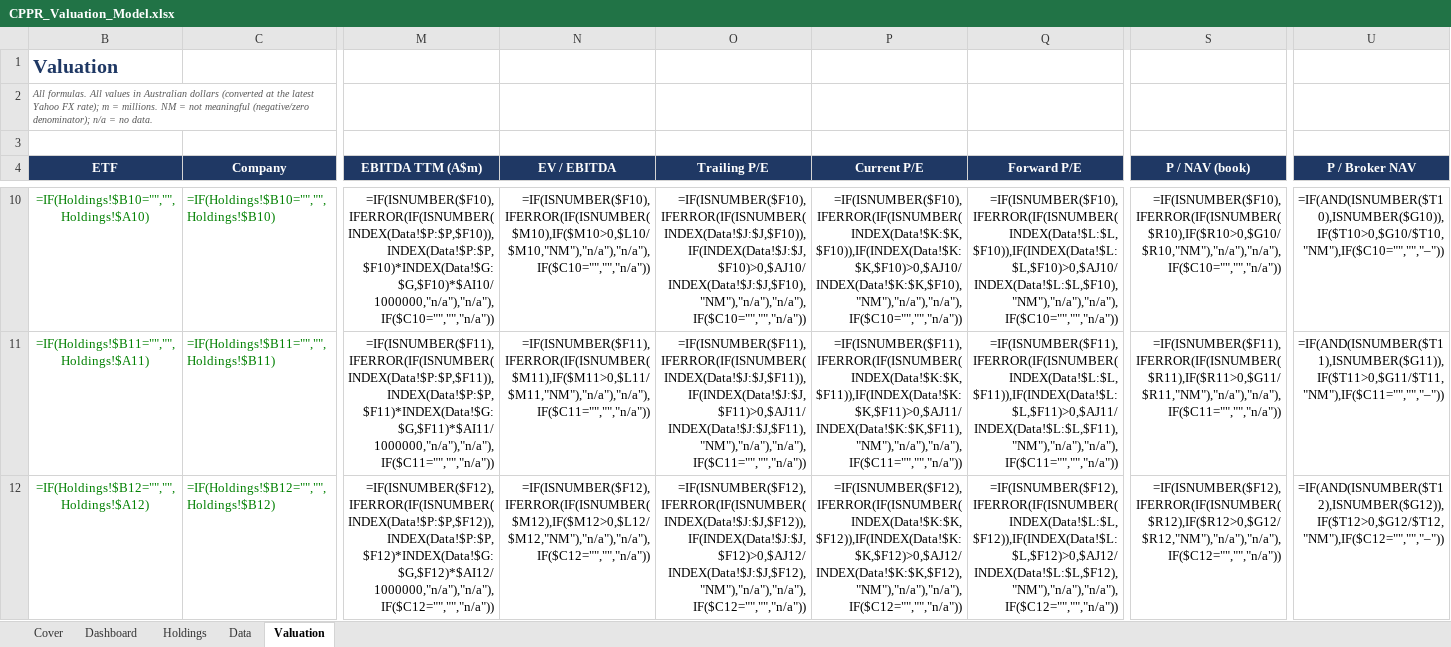
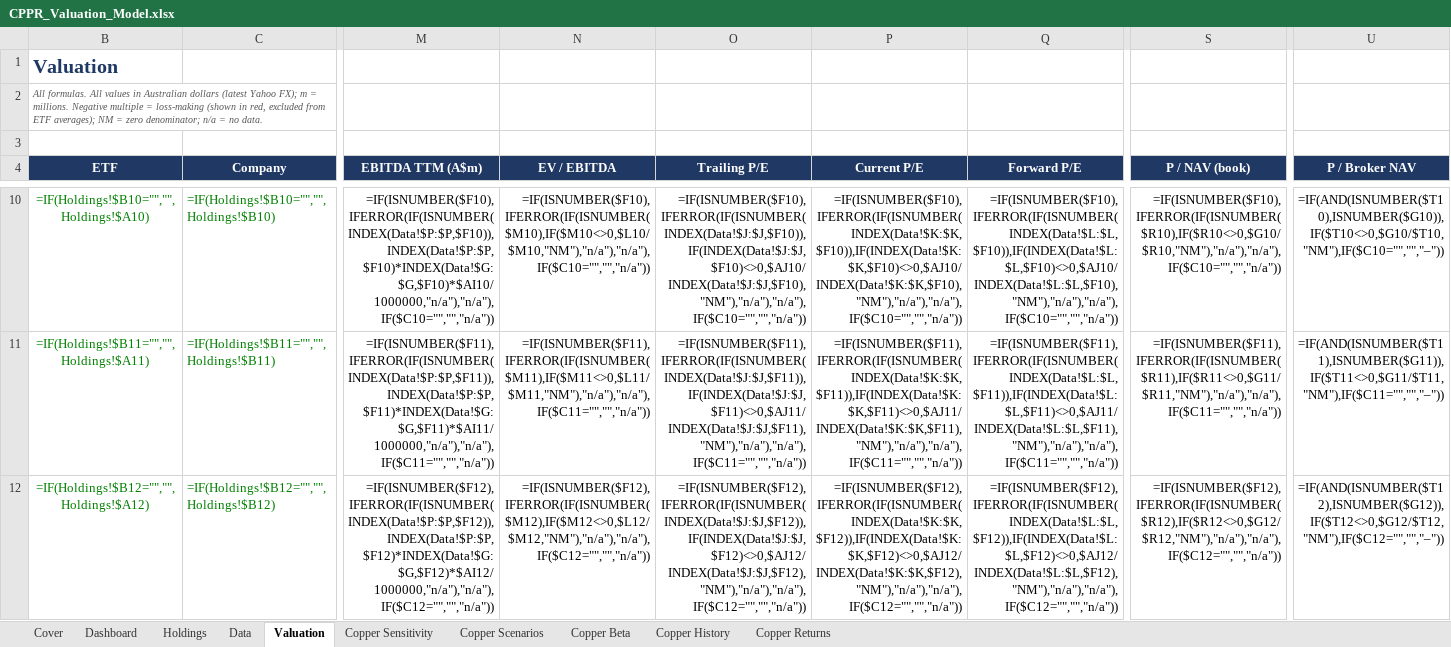
Before and after one commit to m-nihalkhan/CPPR-Valuation, an Excel workbook: CPPR_Valuation_Model.xlsx, sheet Valuation, drawn as a sheet; only a part is shown, gaps mark what is left out; values as stored, in another font and other column widths than the file's, no borders; formulas without a stored value are shown as written; conditional formats not drawn; the diff covers the shown part only; the diff names each change by its address in the sheet, - before the commit and + after, or states it on an @@ line.

```diff
--- a/CPPR_Valuation_Model.xlsx (sheet Valuation)
+++ b/CPPR_Valuation_Model.xlsx (sheet Valuation)
+sheet tab: Copper Sensitivity
+sheet tab: Copper Scenarios
+sheet tab: Copper Beta
+sheet tab: Copper History
+sheet tab: Copper Returns
-B2 (ETF): …Australian dollars (converted at the latest Yahoo FX rate); m = millions. NM = not meaningful (negative/zero denominator); n/a =…
+B2 (ETF): …Australian dollars (latest Yahoo FX); m = millions. Negative multiple = loss-making (shown in red, excluded from ETF averages); NM = zero denominator; n/a =…
-N10 (EV / EBITDA): =IF(ISNUMBER($F10),IFERROR(IF(ISNUMBER($M10),IF($M10>0,$L10/$M10,"NM"),"n/a"),"n/a"),IF($C10="","","n/a"))
+N10 (EV / EBITDA): =IF(ISNUMBER($F10),IFERROR(IF(ISNUMBER($M10),IF($M10<>0,$L10/$M10,"NM"),"n/a"),"n/a"),IF($C10="","","n/a"))
-O10 (Trailing P/E): =IF(ISNUMBER($F10),IFERROR(IF(ISNUMBER(INDEX(Data!$J:$J,$F10)),IF(INDEX(Data!$J:$J,$F10)>0,$AJ10/INDEX(Data!$J:$J,$F10),"NM"),"n/a"),"n/a"),IF($C10="","","n/a"))
+O10 (Trailing P/E): =IF(ISNUMBER($F10),IFERROR(IF(ISNUMBER(INDEX(Data!$J:$J,$F10)),IF(INDEX(Data!$J:$J,$F10)<>0,$AJ10/INDEX(Data!$J:$J,$F10),"NM"),"n/a"),"n/a"),IF($C10="","","n/a"))
-P10 (Current P/E): =IF(ISNUMBER($F10),IFERROR(IF(ISNUMBER(INDEX(Data!$K:$K,$F10)),IF(INDEX(Data!$K:$K,$F10)>0,$AJ10/INDEX(Data!$K:$K,$F10),"NM"),"n/a"),"n/a"),IF($C10="","","n/a"))
+P10 (Current P/E): =IF(ISNUMBER($F10),IFERROR(IF(ISNUMBER(INDEX(Data!$K:$K,$F10)),IF(INDEX(Data!$K:$K,$F10)<>0,$AJ10/INDEX(Data!$K:$K,$F10),"NM"),"n/a"),"n/a"),IF($C10="","","n/a"))
-Q10 (Forward P/E): =IF(ISNUMBER($F10),IFERROR(IF(ISNUMBER(INDEX(Data!$L:$L,$F10)),IF(INDEX(Data!$L:$L,$F10)>0,$AJ10/INDEX(Data!$L:$L,$F10),"NM"),"n/a"),"n/a"),IF($C10="","","n/a"))
+Q10 (Forward P/E): =IF(ISNUMBER($F10),IFERROR(IF(ISNUMBER(INDEX(Data!$L:$L,$F10)),IF(INDEX(Data!$L:$L,$F10)<>0,$AJ10/INDEX(Data!$L:$L,$F10),"NM"),"n/a"),"n/a"),IF($C10="","","n/a"))
-S10 (P / NAV (book)): =IF(ISNUMBER($F10),IFERROR(IF(ISNUMBER($R10),IF($R10>0,$G10/$R10,"NM"),"n/a"),"n/a"),IF($C10="","","n/a"))
+S10 (P / NAV (book)): =IF(ISNUMBER($F10),IFERROR(IF(ISNUMBER($R10),IF($R10<>0,$G10/$R10,"NM"),"n/a"),"n/a"),IF($C10="","","n/a"))
-U10 (P / Broker NAV): =IF(AND(ISNUMBER($T10),ISNUMBER($G10)),IF($T10>0,$G10/$T10,"NM"),IF($C10="","","–"))
+U10 (P / Broker NAV): =IF(AND(ISNUMBER($T10),ISNUMBER($G10)),IF($T10<>0,$G10/$T10,"NM"),IF($C10="","","–"))
-N11 (EV / EBITDA): =IF(ISNUMBER($F11),IFERROR(IF(ISNUMBER($M11),IF($M11>0,$L11/$M11,"NM"),"n/a"),"n/a"),IF($C11="","","n/a"))
+N11 (EV / EBITDA): =IF(ISNUMBER($F11),IFERROR(IF(ISNUMBER($M11),IF($M11<>0,$L11/$M11,"NM"),"n/a"),"n/a"),IF($C11="","","n/a"))
-O11 (Trailing P/E): =IF(ISNUMBER($F11),IFERROR(IF(ISNUMBER(INDEX(Data!$J:$J,$F11)),IF(INDEX(Data!$J:$J,$F11)>0,$AJ11/INDEX(Data!$J:$J,$F11),"NM"),"n/a"),"n/a"),IF($C11="","","n/a"))
+O11 (Trailing P/E): =IF(ISNUMBER($F11),IFERROR(IF(ISNUMBER(INDEX(Data!$J:$J,$F11)),IF(INDEX(Data!$J:$J,$F11)<>0,$AJ11/INDEX(Data!$J:$J,$F11),"NM"),"n/a"),"n/a"),IF($C11="","","n/a"))
-P11 (Current P/E): =IF(ISNUMBER($F11),IFERROR(IF(ISNUMBER(INDEX(Data!$K:$K,$F11)),IF(INDEX(Data!$K:$K,$F11)>0,$AJ11/INDEX(Data!$K:$K,$F11),"NM"),"n/a"),"n/a"),IF($C11="","","n/a"))
+P11 (Current P/E): =IF(ISNUMBER($F11),IFERROR(IF(ISNUMBER(INDEX(Data!$K:$K,$F11)),IF(INDEX(Data!$K:$K,$F11)<>0,$AJ11/INDEX(Data!$K:$K,$F11),"NM"),"n/a"),"n/a"),IF($C11="","","n/a"))
-Q11 (Forward P/E): =IF(ISNUMBER($F11),IFERROR(IF(ISNUMBER(INDEX(Data!$L:$L,$F11)),IF(INDEX(Data!$L:$L,$F11)>0,$AJ11/INDEX(Data!$L:$L,$F11),"NM"),"n/a"),"n/a"),IF($C11="","","n/a"))
+Q11 (Forward P/E): =IF(ISNUMBER($F11),IFERROR(IF(ISNUMBER(INDEX(Data!$L:$L,$F11)),IF(INDEX(Data!$L:$L,$F11)<>0,$AJ11/INDEX(Data!$L:$L,$F11),"NM"),"n/a"),"n/a"),IF($C11="","","n/a"))
-S11 (P / NAV (book)): =IF(ISNUMBER($F11),IFERROR(IF(ISNUMBER($R11),IF($R11>0,$G11/$R11,"NM"),"n/a"),"n/a"),IF($C11="","","n/a"))
+S11 (P / NAV (book)): =IF(ISNUMBER($F11),IFERROR(IF(ISNUMBER($R11),IF($R11<>0,$G11/$R11,"NM"),"n/a"),"n/a"),IF($C11="","","n/a"))
-U11 (P / Broker NAV): =IF(AND(ISNUMBER($T11),ISNUMBER($G11)),IF($T11>0,$G11/$T11,"NM"),IF($C11="","","–"))
+U11 (P / Broker NAV): =IF(AND(ISNUMBER($T11),ISNUMBER($G11)),IF($T11<>0,$G11/$T11,"NM"),IF($C11="","","–"))
-N12 (EV / EBITDA): =IF(ISNUMBER($F12),IFERROR(IF(ISNUMBER($M12),IF($M12>0,$L12/$M12,"NM"),"n/a"),"n/a"),IF($C12="","","n/a"))
+N12 (EV / EBITDA): =IF(ISNUMBER($F12),IFERROR(IF(ISNUMBER($M12),IF($M12<>0,$L12/$M12,"NM"),"n/a"),"n/a"),IF($C12="","","n/a"))
-O12 (Trailing P/E): =IF(ISNUMBER($F12),IFERROR(IF(ISNUMBER(INDEX(Data!$J:$J,$F12)),IF(INDEX(Data!$J:$J,$F12)>0,$AJ12/INDEX(Data!$J:$J,$F12),"NM"),"n/a"),"n/a"),IF($C12="","","n/a"))
+O12 (Trailing P/E): =IF(ISNUMBER($F12),IFERROR(IF(ISNUMBER(INDEX(Data!$J:$J,$F12)),IF(INDEX(Data!$J:$J,$F12)<>0,$AJ12/INDEX(Data!$J:$J,$F12),"NM"),"n/a"),"n/a"),IF($C12="","","n/a"))
-P12 (Current P/E): =IF(ISNUMBER($F12),IFERROR(IF(ISNUMBER(INDEX(Data!$K:$K,$F12)),IF(INDEX(Data!$K:$K,$F12)>0,$AJ12/INDEX(Data!$K:$K,$F12),"NM"),"n/a"),"n/a"),IF($C12="","","n/a"))
+P12 (Current P/E): =IF(ISNUMBER($F12),IFERROR(IF(ISNUMBER(INDEX(Data!$K:$K,$F12)),IF(INDEX(Data!$K:$K,$F12)<>0,$AJ12/INDEX(Data!$K:$K,$F12),"NM"),"n/a"),"n/a"),IF($C12="","","n/a"))
-Q12 (Forward P/E): =IF(ISNUMBER($F12),IFERROR(IF(ISNUMBER(INDEX(Data!$L:$L,$F12)),IF(INDEX(Data!$L:$L,$F12)>0,$AJ12/INDEX(Data!$L:$L,$F12),"NM"),"n/a"),"n/a"),IF($C12="","","n/a"))
+Q12 (Forward P/E): =IF(ISNUMBER($F12),IFERROR(IF(ISNUMBER(INDEX(Data!$L:$L,$F12)),IF(INDEX(Data!$L:$L,$F12)<>0,$AJ12/INDEX(Data!$L:$L,$F12),"NM"),"n/a"),"n/a"),IF($C12="","","n/a"))
-S12 (P / NAV (book)): =IF(ISNUMBER($F12),IFERROR(IF(ISNUMBER($R12),IF($R12>0,$G12/$R12,"NM"),"n/a"),"n/a"),IF($C12="","","n/a"))
+S12 (P / NAV (book)): =IF(ISNUMBER($F12),IFERROR(IF(ISNUMBER($R12),IF($R12<>0,$G12/$R12,"NM"),"n/a"),"n/a"),IF($C12="","","n/a"))
-U12 (P / Broker NAV): =IF(AND(ISNUMBER($T12),ISNUMBER($G12)),IF($T12>0,$G12/$T12,"NM"),IF($C12="","","–"))
+U12 (P / Broker NAV): =IF(AND(ISNUMBER($T12),ISNUMBER($G12)),IF($T12<>0,$G12/$T12,"NM"),IF($C12="","","–"))
```
Also changed, not shown: 882 edited cells elsewhere in this sheet, sheet Data, sheet Dashboard, sheet Cover, hidden cells, 4 other files.
